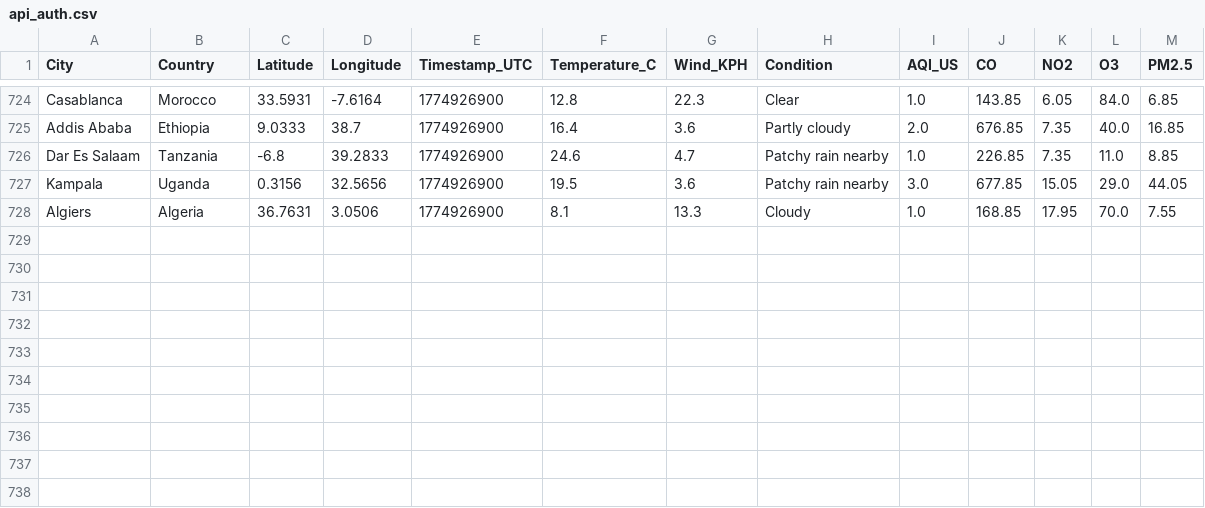
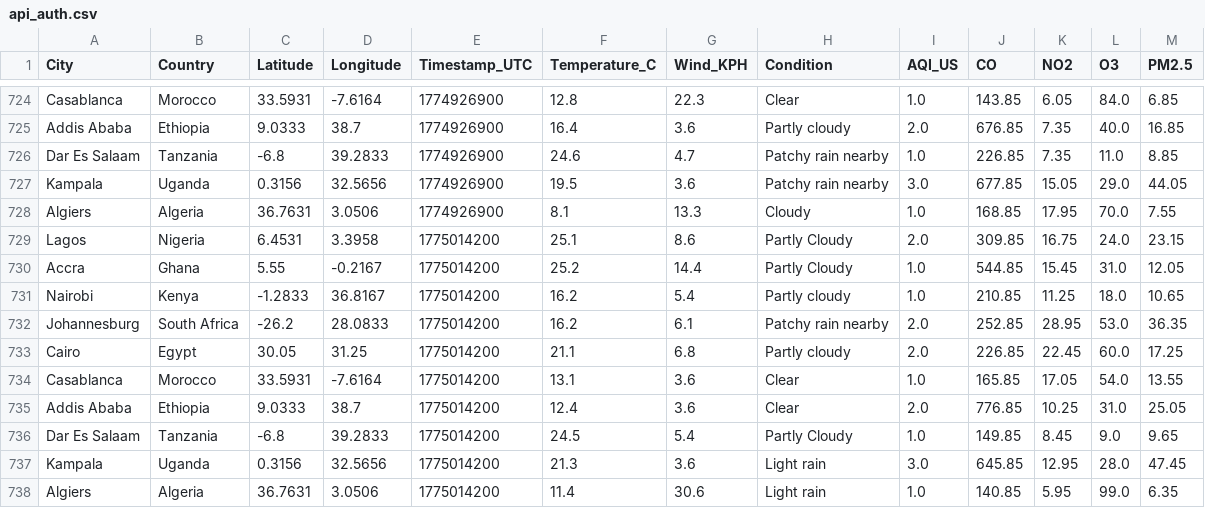
Before and after one commit to CKohwo/ADIP-ingestion-lab, a CSV file: data/api_auth.csv, drawn as a sheet; only a part is shown, gaps mark what is left out; the diff names each change by its address in the sheet, - before the commit and + after, or states it on an @@ line.

```diff
--- a/data/api_auth.csv
+++ b/data/api_auth.csv
+row 729: Lagos | Nigeria | 6.4531 | 3.3958 | 1775014200 | 25.1 | 8.6 | Partly Cloudy | 2.0 | 309.85 | 16.75 | 24.0 | 23.15
+row 730: Accra | Ghana | 5.55 | -0.2167 | 1775014200 | 25.2 | 14.4 | Partly Cloudy | 1.0 | 544.85 | 15.45 | 31.0 | 12.05
+row 731: Nairobi | Kenya | -1.2833 | 36.8167 | 1775014200 | 16.2 | 5.4 | Partly cloudy | 1.0 | 210.85 | 11.25 | 18.0 | 10.65
+row 732: Johannesburg | South Africa | -26.2 | 28.0833 | 1775014200 | 16.2 | 6.1 | Patchy rain nearby | 2.0 | 252.85 | 28.95 | 53.0 | 36.35
+row 733: Cairo | Egypt | 30.05 | 31.25 | 1775014200 | 21.1 | 6.8 | Partly cloudy | 2.0 | 226.85 | 22.45 | 60.0 | 17.25
+row 734: Casablanca | Morocco | 33.5931 | -7.6164 | 1775014200 | 13.1 | 3.6 | Clear | 1.0 | 165.85 | 17.05 | 54.0 | 13.55
+row 735: Addis Ababa | Ethiopia | 9.0333 | 38.7 | 1775014200 | 12.4 | 3.6 | Clear | 2.0 | 776.85 | 10.25 | 31.0 | 25.05
+row 736: Dar Es Salaam | Tanzania | -6.8 | 39.2833 | 1775014200 | 24.5 | 5.4 | Partly Cloudy | 1.0 | 149.85 | 8.45 | 9.0 | 9.65
+row 737: Kampala | Uganda | 0.3156 | 32.5656 | 1775014200 | 21.3 | 3.6 | Light rain | 3.0 | 645.85 | 12.95 | 28.0 | 47.45
+row 738: Algiers | Algeria | 36.7631 | 3.0506 | 1775014200 | 11.4 | 30.6 | Light rain | 1.0 | 140.85 | 5.95 | 99.0 | 6.35
```
